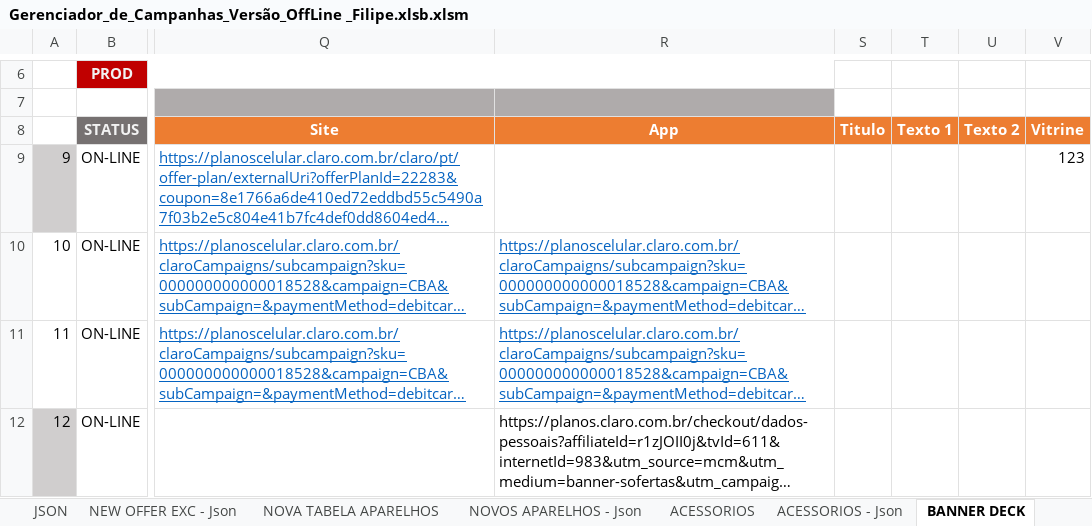
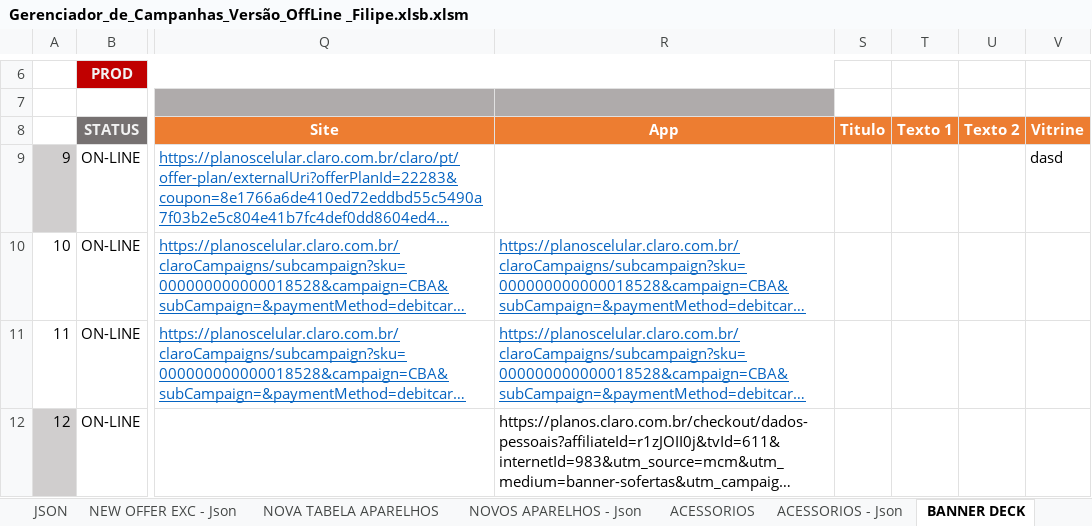
Before and after one commit to felipeimp22/nodejs-pkg--useTxtasInput-to-createAJsonOnTxtOutput, an Excel workbook: files/Gerenciador_de_Campanhas_Versão_OffLine _Filipe.xlsb.xlsm, sheet BANNER DECK, drawn as a sheet; only a part is shown, gaps mark what is left out; long unchanged cells end in …; values as stored, in another font and other column widths than the file's, no borders; charts and pictures and conditional formats not drawn; the diff names each change by its address in the sheet, - before the commit and + after, or states it on an @@ line.

```diff
--- a/files/Gerenciador_de_Campanhas_Versão_OffLine _Filipe.xlsb.xlsm (sheet BANNER DECK)
+++ b/files/Gerenciador_de_Campanhas_Versão_OffLine _Filipe.xlsb.xlsm (sheet BANNER DECK)
-V9: 123
+V9: dasd
```
Also changed, not shown: 6 other files.
